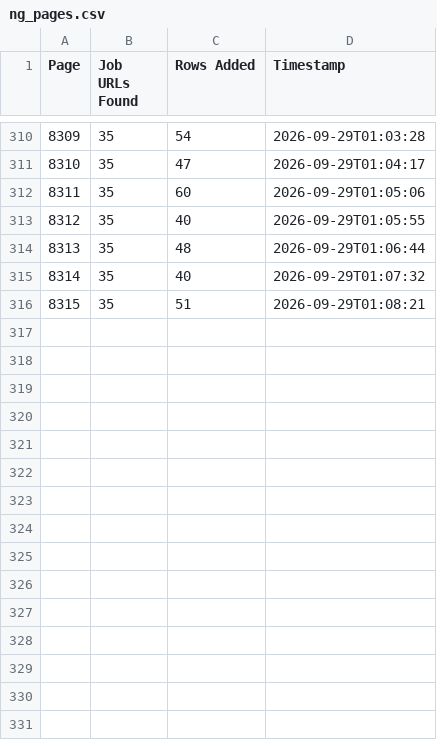
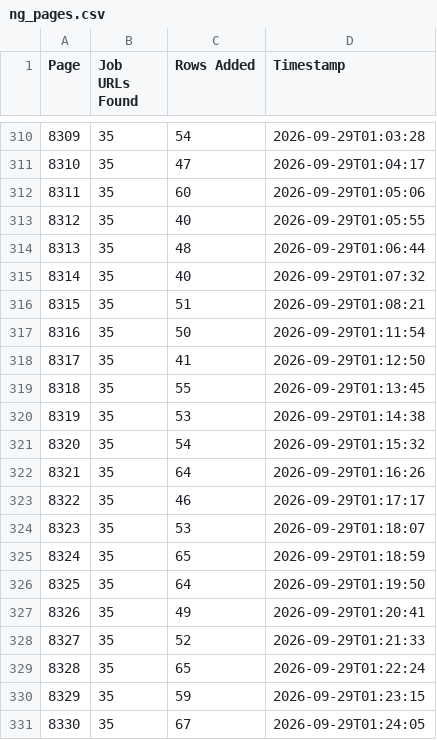
Before and after one commit to liliankason/ng-8001-8500, a CSV file: ng_pages.csv, drawn as a sheet; only a part is shown, gaps mark what is left out.

```diff
--- a/ng_pages.csv
+++ b/ng_pages.csv
@@ -316 +316,16 @@
 8315,35,51,2026-09-29T01:08:21
+8316,35,50,2026-09-29T01:11:54
+8317,35,41,2026-09-29T01:12:50
+8318,35,55,2026-09-29T01:13:45
+8319,35,53,2026-09-29T01:14:38
+8320,35,54,2026-09-29T01:15:32
+8321,35,64,2026-09-29T01:16:26
+8322,35,46,2026-09-29T01:17:17
+8323,35,53,2026-09-29T01:18:07
+8324,35,65,2026-09-29T01:18:59
+8325,35,64,2026-09-29T01:19:50
+8326,35,49,2026-09-29T01:20:41
+8327,35,52,2026-09-29T01:21:33
+8328,35,65,2026-09-29T01:22:24
+8329,35,59,2026-09-29T01:23:15
+8330,35,67,2026-09-29T01:24:05
```
Also changed, not shown: 1 other file.
